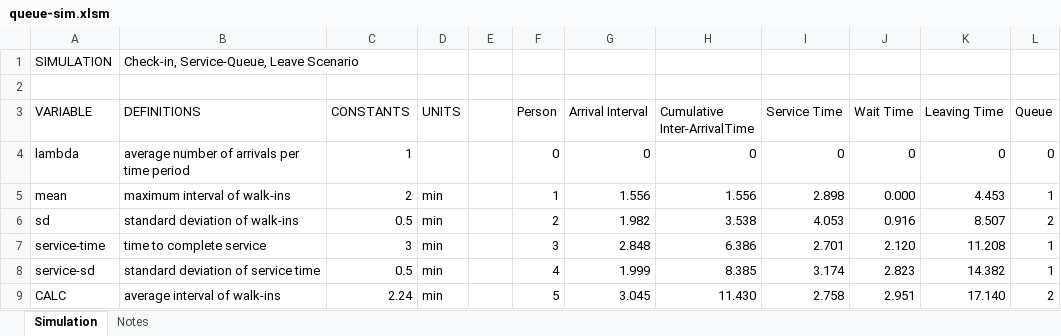
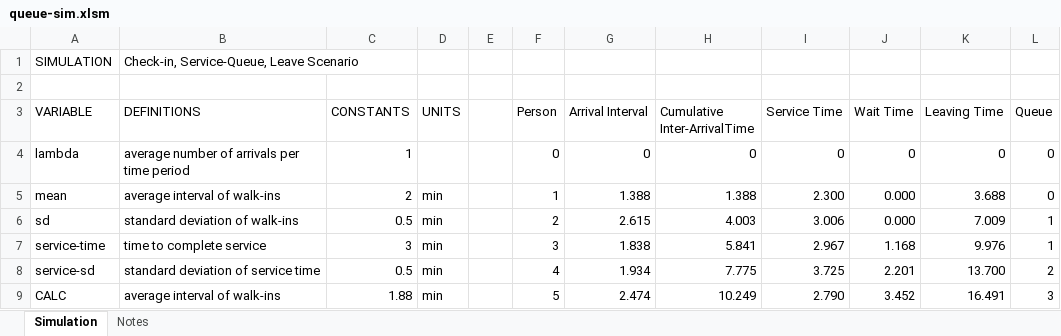
Before and after one commit to ejw-data/sim-queue, an Excel workbook: excel/queue-sim.xlsm, sheet Simulation, drawn as a sheet; only a part is shown; values as stored, in another font and other column widths than the file's, no borders; charts and pictures not drawn; the diff covers the shown part only; the diff names each change by its address in the sheet, - before the commit and + after, or states it on an @@ line.

Commit message:
added python simulation that matches excel; updated readme

```diff
--- a/excel/queue-sim.xlsm (sheet Simulation)
+++ b/excel/queue-sim.xlsm (sheet Simulation)
-B5 (DEFINITIONS): maximum interval of walk-ins
+B5 (DEFINITIONS): average interval of walk-ins
-G5 (Arrival Interval): 1.556
+G5 (Arrival Interval): 1.388
-H5 (Cumulative Inter-ArrivalTime): 1.556
+H5 (Cumulative Inter-ArrivalTime): 1.388
-I5 (Service Time): 2.898
+I5 (Service Time): 2.300
-K5 (Leaving Time): 4.453
+K5 (Leaving Time): 3.688
-L5 (Queue): 1
+L5 (Queue): 0
-G6 (Arrival Interval): 1.982
+G6 (Arrival Interval): 2.615
-H6 (Cumulative Inter-ArrivalTime): 3.538
+H6 (Cumulative Inter-ArrivalTime): 4.003
-I6 (Service Time): 4.053
+I6 (Service Time): 3.006
-J6 (Wait Time): 0.916
+J6 (Wait Time): 0.000
-K6 (Leaving Time): 8.507
+K6 (Leaving Time): 7.009
-L6 (Queue): 2
+L6 (Queue): 1
-G7 (Arrival Interval): 2.848
+G7 (Arrival Interval): 1.838
-H7 (Cumulative Inter-ArrivalTime): 6.386
+H7 (Cumulative Inter-ArrivalTime): 5.841
-I7 (Service Time): 2.701
+I7 (Service Time): 2.967
-J7 (Wait Time): 2.120
+J7 (Wait Time): 1.168
-K7 (Leaving Time): 11.208
+K7 (Leaving Time): 9.976
-G8 (Arrival Interval): 1.999
+G8 (Arrival Interval): 1.934
-H8 (Cumulative Inter-ArrivalTime): 8.385
+H8 (Cumulative Inter-ArrivalTime): 7.775
-I8 (Service Time): 3.174
+I8 (Service Time): 3.725
-J8 (Wait Time): 2.823
+J8 (Wait Time): 2.201
-K8 (Leaving Time): 14.382
+K8 (Leaving Time): 13.700
-L8 (Queue): 1
+L8 (Queue): 2
-C9 (CONSTANTS): 2.24
+C9 (CONSTANTS): 1.88
-G9 (Arrival Interval): 3.045
+G9 (Arrival Interval): 2.474
-H9 (Cumulative Inter-ArrivalTime): 11.430
+H9 (Cumulative Inter-ArrivalTime): 10.249
-I9 (Service Time): 2.758
+I9 (Service Time): 2.790
-J9 (Wait Time): 2.951
+J9 (Wait Time): 3.452
-K9 (Leaving Time): 17.140
+K9 (Leaving Time): 16.491
-L9 (Queue): 2
+L9 (Queue): 3
```
Also changed, not shown: 16 added rows, 16 removed rows and 28 edited cells elsewhere in this sheet, charts or pictures, 2 other files.
